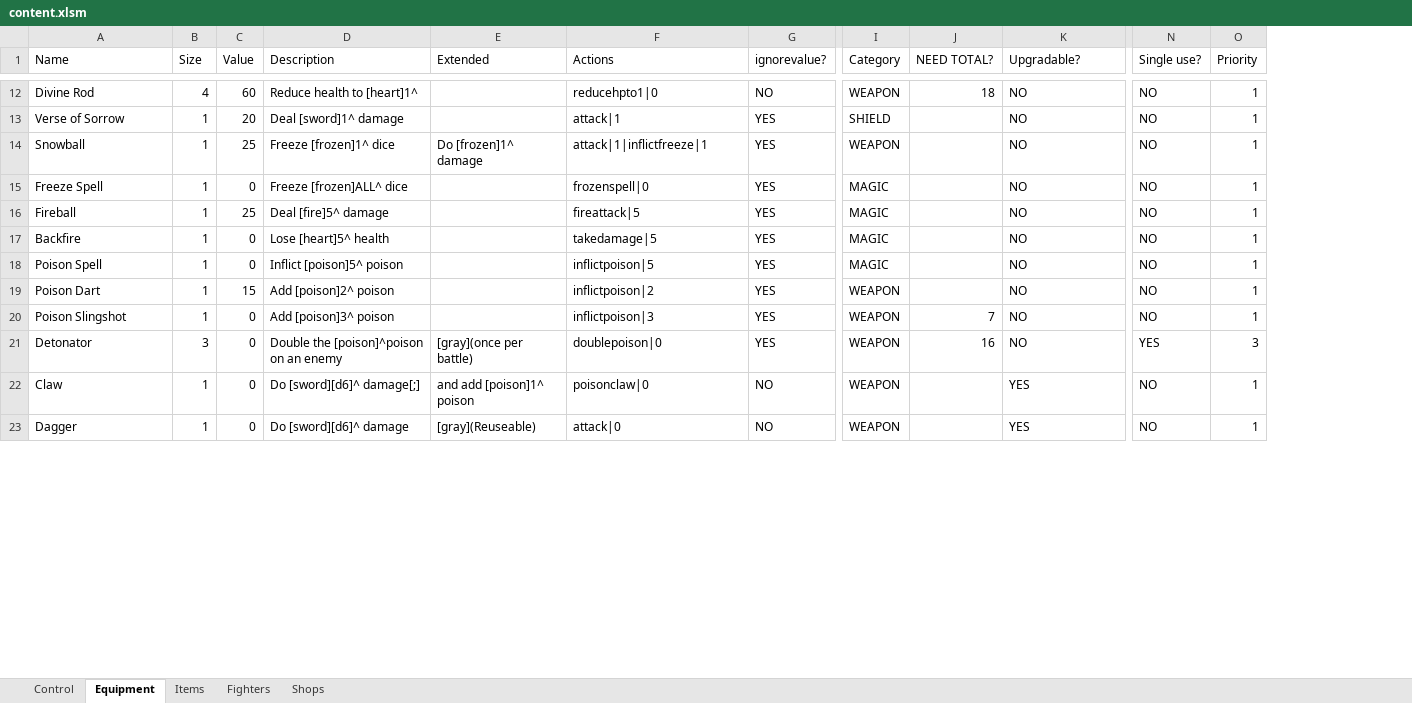
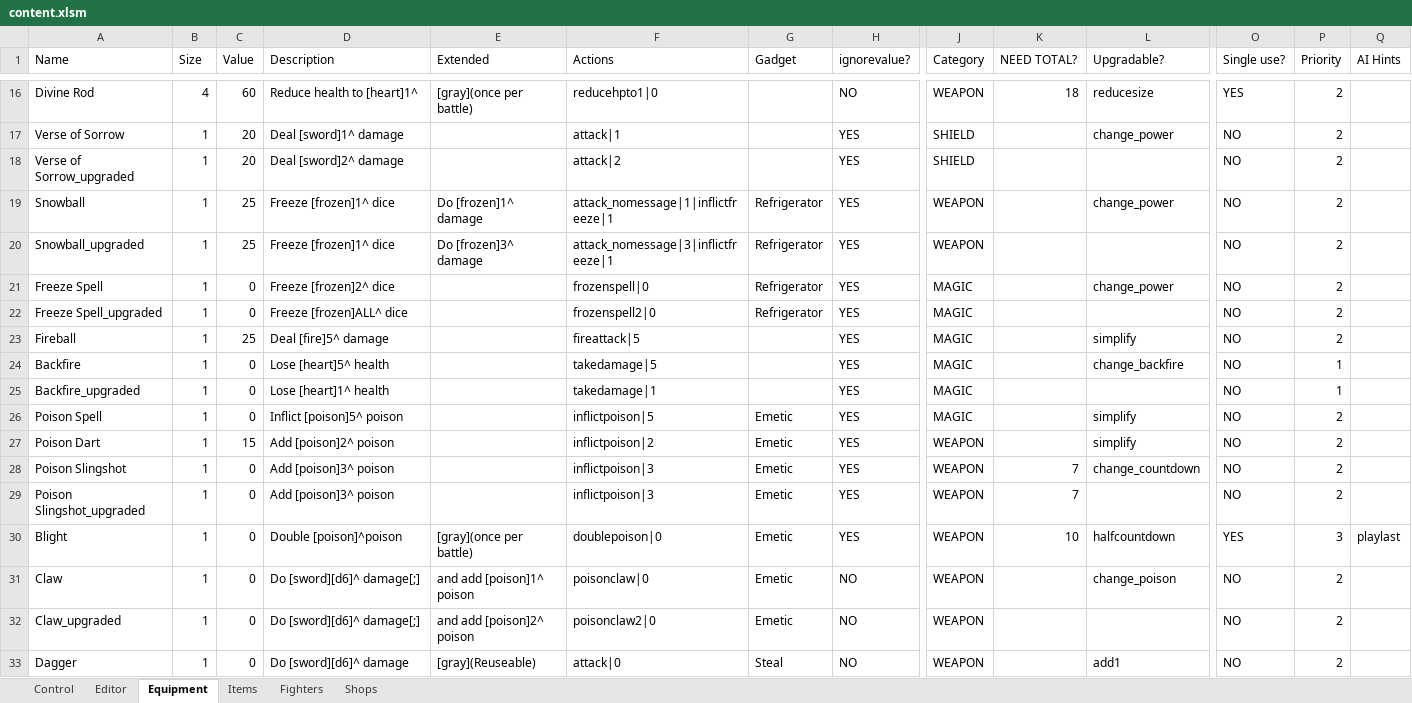
Before and after one commit to TerryCavanagh/diceydungeons.com, an Excel workbook: reference/content.xlsm, sheet Equipment, drawn as a sheet; only a part is shown, gaps mark what is left out; values as stored, in another font and other column widths than the file's, no cell formats; conditional formats not drawn; addresses are those after the commit; rows hold the shown columns only; the diff covers the shown part only; the diff names each change by its address in the sheet, - before the commit and + after, or states it on an @@ line.

```diff
--- a/reference/content.xlsm (sheet Equipment)
+++ b/reference/content.xlsm (sheet Equipment)
+sheet tab: Editor
+column G (Gadget), row 19: Refrigerator; row 21: Refrigerator; rows 26-28: all Emetic; rows 30-31: Emetic | Emetic; row 33: Steal
+column Q (AI Hints), row 30: playlast
-E16 (Extended): (empty)
+E16 (Extended): [gray](once per battle)
-L16 (Upgradable?): NO
+L16 (Upgradable?): reducesize
-O16 (Single use?): NO
+O16 (Single use?): YES
-P16:P17 (Priority): 1
+P16:P17 (Priority): 2
-L17 (Upgradable?): NO
+L17 (Upgradable?): change_power
+row 18: Verse of Sorrow_upgraded | 1 | 20 | Deal [sword]2^ damage |  | attack|2 |  | YES | SHIELD |  |  | NO | 2
-F19 (Actions): attack|1|inflictfreeze|1
+F19 (Actions): attack_nomessage|1|inflictfreeze|1
-L19 (Upgradable?): NO
+L19 (Upgradable?): change_power
-P19 (Priority): 1
+P19 (Priority): 2
+row 20: Snowball_upgraded | 1 | 25 | Freeze [frozen]1^ dice | Do [frozen]3^ damage | attack_nomessage|3|inflictfreeze|1 | Refrigerator | YES | WEAPON |  |  | NO | 2
-D21 (Description): Freeze [frozen]ALL^ dice
+D21 (Description): Freeze [frozen]2^ dice
-L21 (Upgradable?): NO
+L21 (Upgradable?): change_power
-P21 (Priority): 1
+P21 (Priority): 2
+row 22: Freeze Spell_upgraded | 1 | 0 | Freeze [frozen]ALL^ dice |  | frozenspell2|0 | Refrigerator | YES | MAGIC |  |  | NO | 2
-L23 (Upgradable?): NO
+L23 (Upgradable?): simplify
-P23 (Priority): 1
+P23 (Priority): 2
-L24 (Upgradable?): NO
+L24 (Upgradable?): change_backfire
+row 25: Backfire_upgraded | 1 | 0 | Lose [heart]1^ health |  | takedamage|1 |  | YES | MAGIC |  |  | NO | 1
-L26:L27 (Upgradable?): NO
+L26:L27 (Upgradable?): simplify
-P26:P28 (Priority): 1
+P26:P28 (Priority): 2
-L28 (Upgradable?): NO
+L28 (Upgradable?): change_countdown
+row 29: Poison Slingshot_upgraded | 1 | 0 | Add [poison]3^ poison |  | inflictpoison|3 | Emetic | YES | WEAPON | 7 |  | NO | 2
-A30 (Name): Detonator
+A30 (Name): Blight
-B30 (Size): 3
+B30 (Size): 1
-D30 (Description): Double the [poison]^poison on an enemy
+D30 (Description): Double [poison]^poison
-K30 (NEED TOTAL?): 16
+K30 (NEED TOTAL?): 10
-L30 (Upgradable?): NO
+L30 (Upgradable?): halfcountdown
-L31 (Upgradable?): YES
+L31 (Upgradable?): change_poison
-P31 (Priority): 1
+P31 (Priority): 2
+row 32: Claw_upgraded | 1 | 0 | Do [sword][d6]^ damage[;] | and add [poison]2^ poison | poisonclaw2|0 | Emetic | NO | WEAPON |  |  | NO | 2
-L33 (Upgradable?): YES
+L33 (Upgradable?): add1
-P33 (Priority): 1
+P33 (Priority): 2
```
Also changed, not shown: 74 added rows and 142 edited cells elsewhere in this sheet, sheet Fighters, sheet Items, sheet Shops, cell formats, charts or pictures.
